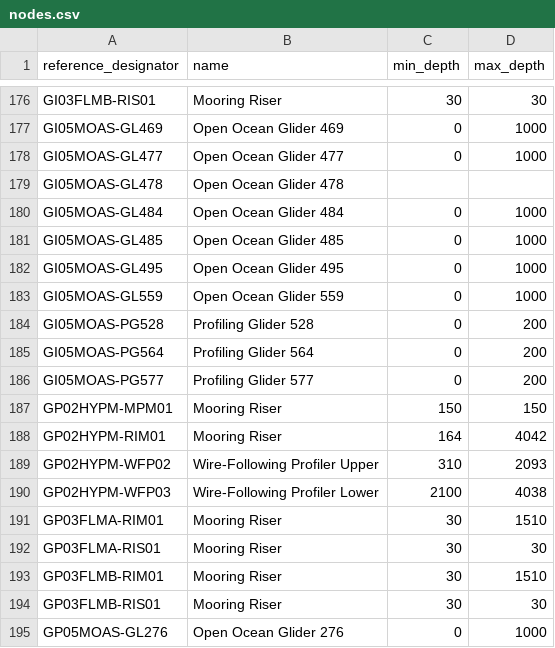
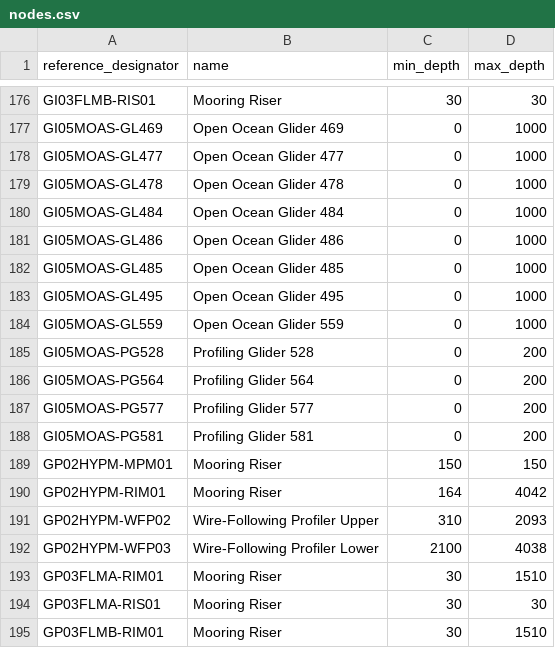
Before and after one commit to seagrinch/data-team-python, a CSV file: infrastructure/nodes.csv, drawn as a sheet; only a part is shown, gaps mark what is left out; the shorter side is filled out with more unchanged rows.

```diff
--- a/infrastructure/nodes.csv
+++ b/infrastructure/nodes.csv
@@ -178,4 +178,5 @@ GI05MOAS-GL469,Open Ocean Glider 469,0,1000
 GI05MOAS-GL477,Open Ocean Glider 477,0,1000
-GI05MOAS-GL478,Open Ocean Glider 478,,
+GI05MOAS-GL478,Open Ocean Glider 478,0,1000
 GI05MOAS-GL484,Open Ocean Glider 484,0,1000
+GI05MOAS-GL486,Open Ocean Glider 486,0,1000
 GI05MOAS-GL485,Open Ocean Glider 485,0,1000
@@ -186,2 +187,3 @@ GI05MOAS-PG564,Profiling Glider 564,0,200
 GI05MOAS-PG577,Profiling Glider 577,0,200
+GI05MOAS-PG581,Profiling Glider 581,0,200
 GP02HYPM-MPM01,Mooring Riser,150,150
```
Also changed, not shown: infrastructure/data_streams.csv, infrastructure/instruments.csv.
